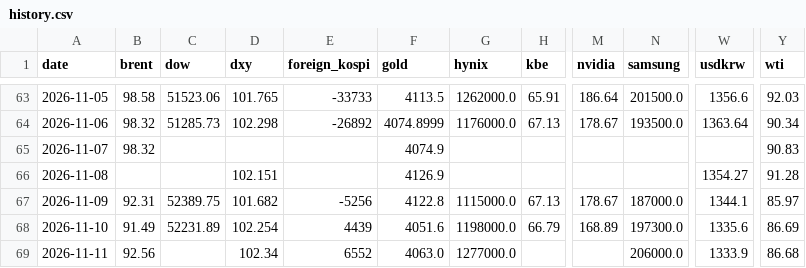
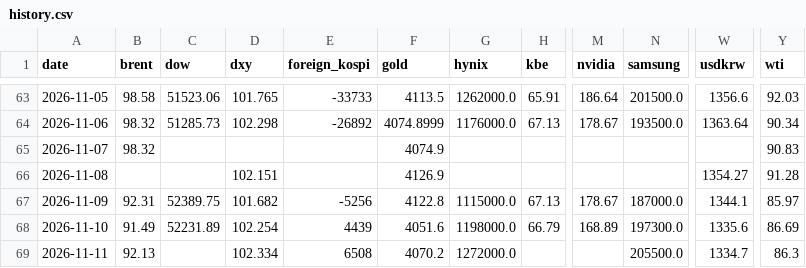
Before and after one commit to chkchp0702-spec/market-strategy-report, a CSV file: market/history.csv, drawn as a sheet; only a part is shown, gaps mark what is left out; the diff names each change by its address in the sheet, - before the commit and + after, or states it on an @@ line.

```diff
--- a/market/history.csv
+++ b/market/history.csv
-B69 (brent): 92.56
+B69 (brent): 92.13
-D69 (dxy): 102.34
+D69 (dxy): 102.334
-E69 (foreign_kospi): 6552
+E69 (foreign_kospi): 6508
-F69 (gold): 4063.0
+F69 (gold): 4070.2
-G69 (hynix): 1277000.0
+G69 (hynix): 1272000.0
-N69 (samsung): 206000.0
+N69 (samsung): 205500.0
-W69 (usdkrw): 1333.9
+W69 (usdkrw): 1334.7
-Y69 (wti): 86.68
+Y69 (wti): 86.3
```
Also changed, not shown: 17 other files.
